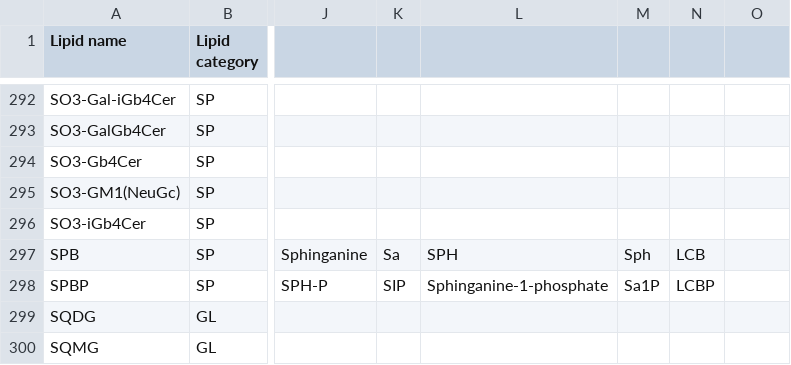
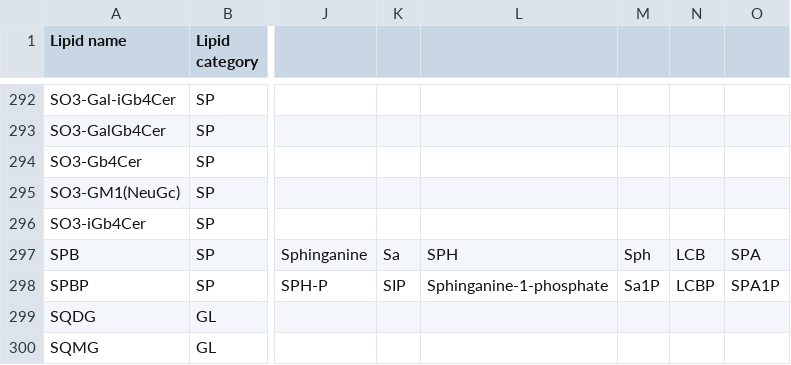
Before and after one commit to lifs-tools/rgoslin, a CSV file: data/goslin/lipid-list.csv, drawn as a sheet; only a part is shown, gaps mark what is left out; the diff names each change by its address in the sheet, - before the commit and + after, or states it on an @@ line.

Commit message:
Squashed 'src/cppgoslin/' changes from 032a4ff..51d3acc
51d3acc Merge commit '17e5215a9bc038bc3539c1383bdea73b0bf13ecc'
17e5215 added more sphingosine and sphinganine synonyms
85d449e adding more ether dialects to LipidMaps grammar
1cd27b5 Merge commit '90f062ac9b373e67cf842499691db64e4dd1c546'
90f062a adding more ether dialects to LipidMaps grammar
b5fe592 better handling for SP without explicit OH description
38b9636 Merge commit 'a4d1f73fe22aebc9ff928b079ff139c410bac19a'
a4d1f73 better handling for SP without explicit OH description

git-subtree-dir: src/cppgoslin
git-subtree-split: 51d3acc5427136b99f22cfcfd3ff7deb3a4cd767

```diff
--- a/data/goslin/lipid-list.csv
+++ b/data/goslin/lipid-list.csv
-O297: (empty)
+O297: SPA
-O298: (empty)
+O298: SPA1P
```
Also changed, not shown: 6 other files.
